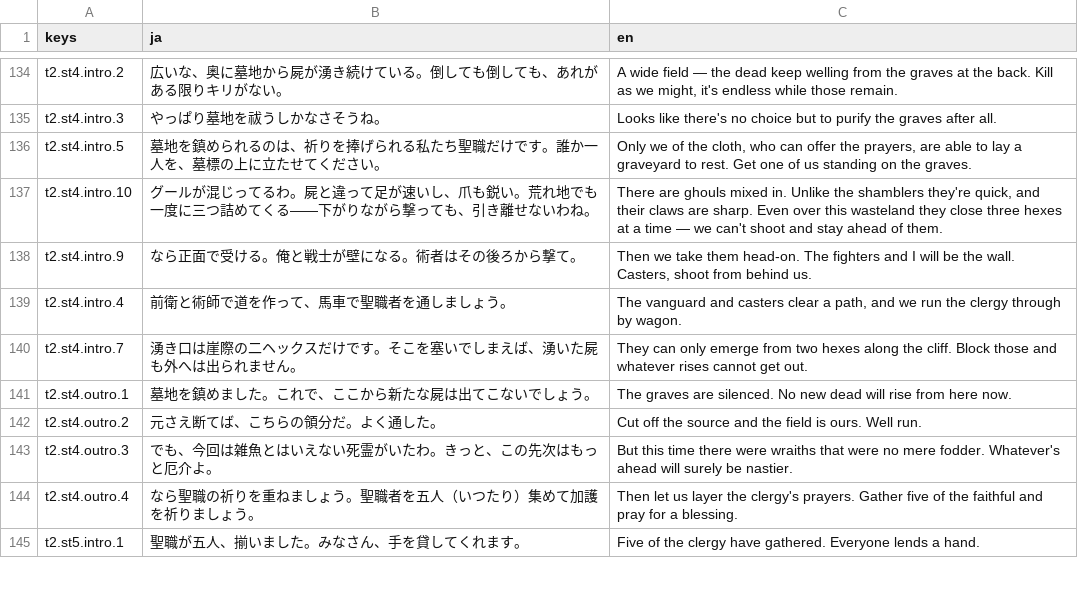
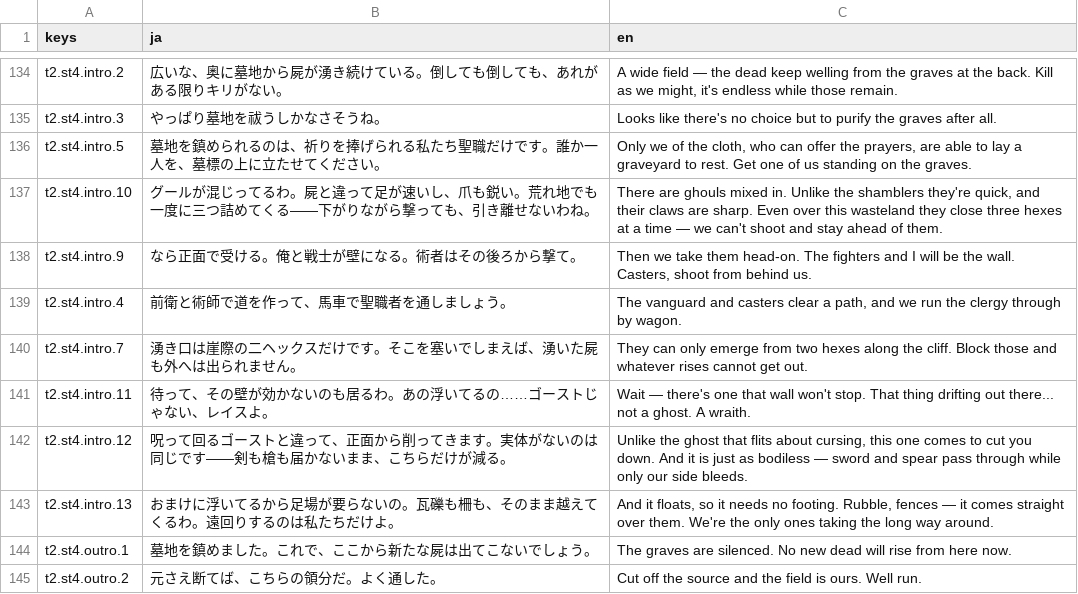
Before and after one commit to sway11466/senaris, a CSV file: data/i18n/dialogue.csv, drawn as a sheet; only a part is shown, gaps mark what is left out; the shorter side is filled out with more unchanged rows; the diff names each change by its address in the sheet, - before the commit and + after, or states it on an @@ line.

```diff
--- a/data/i18n/dialogue.csv
+++ b/data/i18n/dialogue.csv
+row 141: t2.st4.intro.11 | 待って、その壁が効かないのも居るわ。あの浮いてるの……ゴーストじゃない、レイスよ。 | Wait — there's one that wall won't stop. That thing drifting out there... not a ghost. A wraith.
+row 142: t2.st4.intro.12 | 呪って回るゴーストと違って、正面から削ってきます。実体がないのは同じです——剣も槍も届かないまま、こちらだけが減る。 | Unlike the ghost that flits about cursing, this one comes to cut you down. And it is just as bodiless — sword and spear pass through while only our side bleeds.
+row 143: t2.st4.intro.13 | おまけに浮いてるから足場が要らないの。瓦礫も柵も、そのまま越えてくるわ。遠回りするのは私たちだけよ。 | And it floats, so it needs no footing. Rubble, fences — it comes straight over them. We're the only ones taking the long way around.
```
Also changed, not shown: 4 other files.
